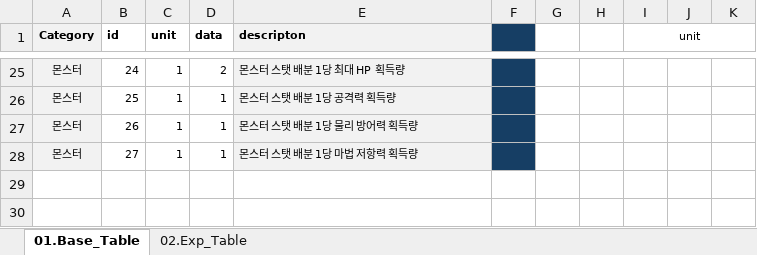
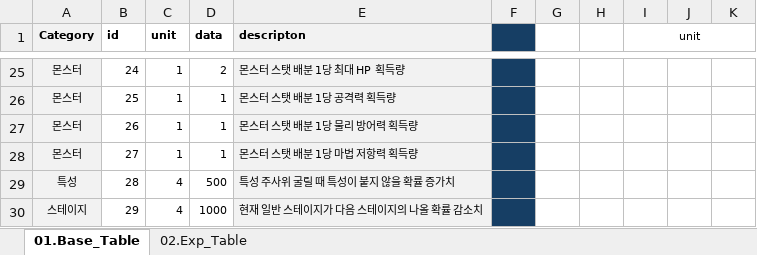
Before and after one commit to kauthor/FluffyDiscatDevelop, an Excel workbook: Plan/Table/A.메인관리테이블_1.0.xlsm, sheet 01.Base_Table, drawn as a sheet; only a part is shown, gaps mark what is left out; values as stored, in another font and other column widths than the file's, no borders; the diff names each change by its address in the sheet, - before the commit and + after, or states it on an @@ line.

```diff
--- a/Plan/Table/A.메인관리테이블_1.0.xlsm (sheet 01.Base_Table)
+++ b/Plan/Table/A.메인관리테이블_1.0.xlsm (sheet 01.Base_Table)
+row 29: 특성 | 28 | 4 | 500 | 특성 주사위 굴릴 때 특성이 붙지 않을 확률 증가치
+row 30: 스테이지 | 29 | 4 | 1000 | 현재 일반 스테이지가 다음 스테이지의 나올 확률 감소치
```
Also changed, not shown: sheet 02.Exp_Table, formulas that keep their value, Plan/Table/B.캐릭터 관련 테이블.xlsm, Plan/Table/C.스테이지관련테이블_1.0.xlsm, 9 other files.
